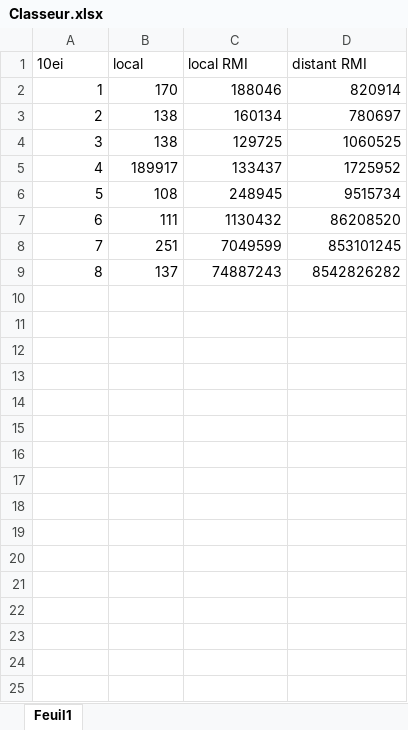
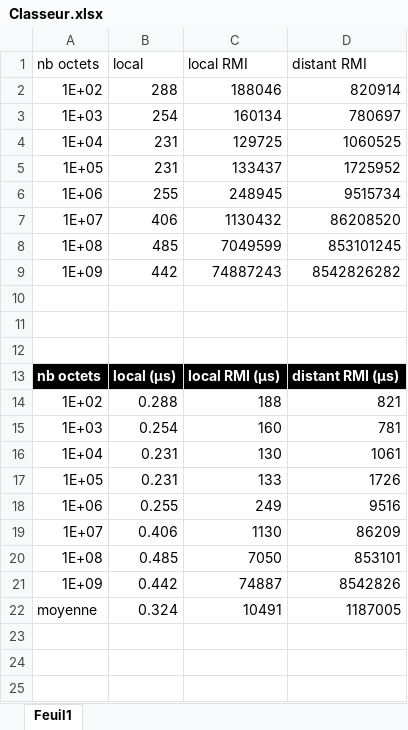
Before and after one commit to AntoineGiraud/TP1_INF4410_discover_JavaRMI, an Excel workbook: Documentation/Classeur.xlsx, sheet Feuil1, drawn as a sheet; only a part is shown; values as stored, in another font and other column widths than the file's, no borders; charts and pictures and table styles not drawn; the diff covers the shown part only; the diff names each change by its address in the sheet, - before the commit and + after, or states it on an @@ line.

```diff
--- a/Documentation/Classeur.xlsx (sheet Feuil1)
+++ b/Documentation/Classeur.xlsx (sheet Feuil1)
-A1: 10ei
+A1: nb octets
-A2 (nb octets): 1
+A2 (nb octets): 1E+02
-B2 (local): 170
+B2 (local): 288
-A3 (nb octets): 2
+A3 (nb octets): 1E+03
-B3 (local): 138
+B3 (local): 254
-A4 (nb octets): 3
+A4 (nb octets): 1E+04
-B4 (local): 138
+B4 (local): 231
-A5 (nb octets): 4
+A5 (nb octets): 1E+05
-B5 (local): 189917
+B5 (local): 231
-A6 (nb octets): 5
+A6 (nb octets): 1E+06
-B6 (local): 108
+B6 (local): 255
-A7 (nb octets): 6
+A7 (nb octets): 1E+07
-B7 (local): 111
+B7 (local): 406
-A8 (nb octets): 7
+A8 (nb octets): 1E+08
-B8 (local): 251
+B8 (local): 485
-A9 (nb octets): 8
+A9 (nb octets): 1E+09
-B9 (local): 137
+B9 (local): 442
+row 10: (empty)
+row 11: (empty)
+row 12: (empty)
+row 13: nb octets | local (µs) | local RMI (µs) | distant RMI (µs)
+row 14: 1E+02 | 0.288 | 188 | 821
+row 15: 1E+03 | 0.254 | 160 | 781
+row 16: 1E+04 | 0.231 | 130 | 1061
+row 17: 1E+05 | 0.231 | 133 | 1726
+row 18: 1E+06 | 0.255 | 249 | 9516
+row 19: 1E+07 | 0.406 | 1130 | 86209
+row 20: 1E+08 | 0.485 | 7050 | 853101
+row 21: 1E+09 | 0.442 | 74887 | 8542826
+row 22: moyenne | 0.324 | 10491 | 1187005
+row 23: (empty)
+row 24: (empty)
+row 25: (empty)
```
Also changed, not shown: 3 added rows elsewhere in this sheet, charts or pictures, 14 other files.
